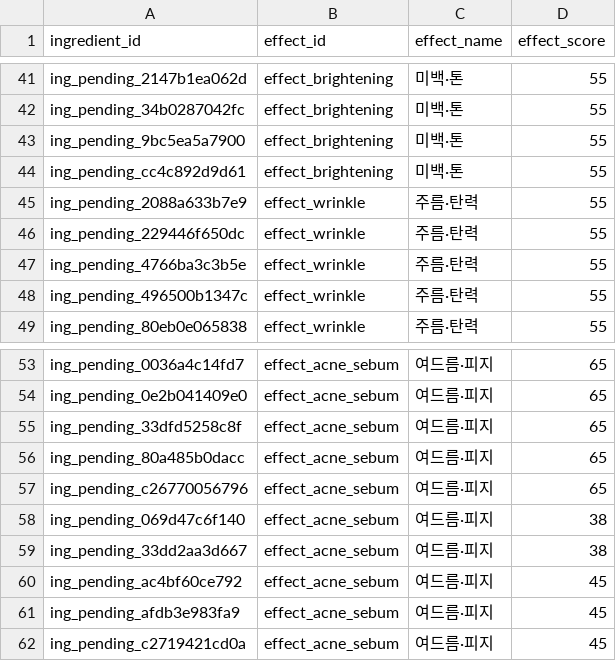
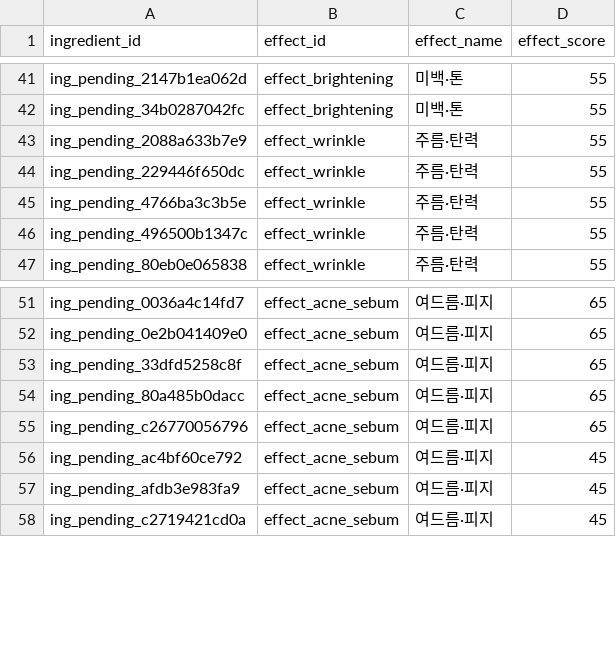
Before and after one commit to mwobareullae/jungle_namanmoo, a CSV file: data/ingredient_effect.csv, drawn as a sheet; only a part is shown, gaps mark what is left out.

```diff
--- a/data/ingredient_effect.csv
+++ b/data/ingredient_effect.csv
@@ -42,4 +42,2 @@ ing_pending_2147b1ea062d,effect_brightening,미백·톤,55
 ing_pending_34b0287042fc,effect_brightening,미백·톤,55
-ing_pending_9bc5ea5a7900,effect_brightening,미백·톤,55
-ing_pending_cc4c892d9d61,effect_brightening,미백·톤,55
 ing_pending_2088a633b7e9,effect_wrinkle,주름·탄력,55
@@ -57,4 +55,2 @@ ing_pending_80a485b0dacc,effect_acne_sebum,여드름·피지,65
 ing_pending_c26770056796,effect_acne_sebum,여드름·피지,65
-ing_pending_069d47c6f140,effect_acne_sebum,여드름·피지,38
-ing_pending_33dd2aa3d667,effect_acne_sebum,여드름·피지,38
 ing_pending_ac4bf60ce792,effect_acne_sebum,여드름·피지,45
```
Also changed, not shown: data/ingredient_evidence.csv.
